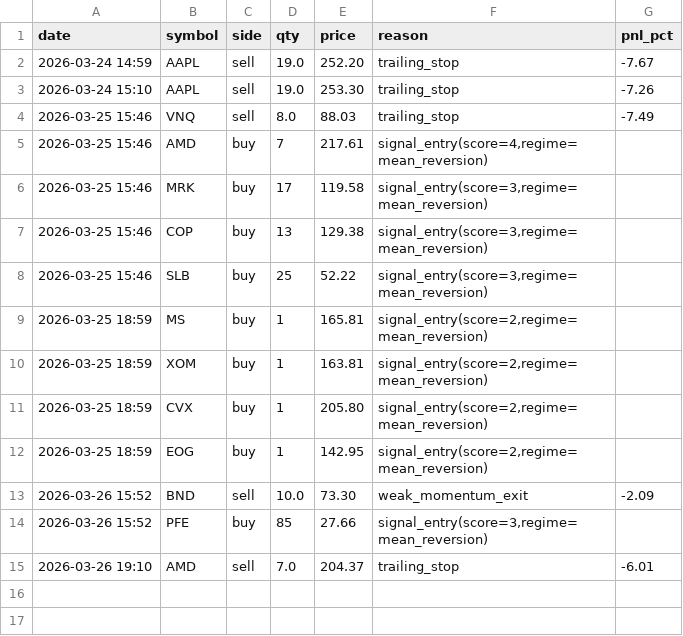
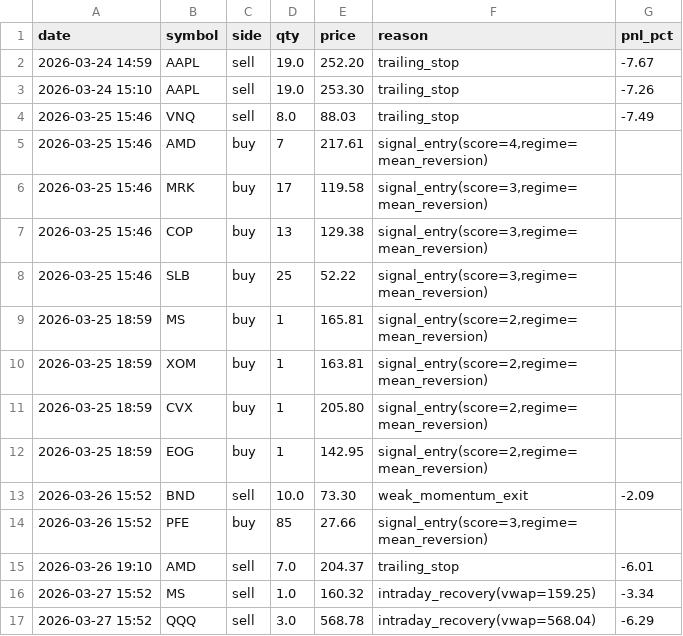
Before and after one commit to Jiyungi/algo-trading, a CSV file: data/trade_log.csv, drawn as a sheet; the diff names each change by its address in the sheet, - before the commit and + after, or states it on an @@ line.

```diff
--- a/data/trade_log.csv
+++ b/data/trade_log.csv
+row 16: 2026-03-27 15:52 | MS | sell | 1.0 | 160.32 | intraday_recovery(vwap=159.25) | -3.34
+row 17: 2026-03-27 15:52 | QQQ | sell | 3.0 | 568.78 | intraday_recovery(vwap=568.04) | -6.29
```
Also changed, not shown: 2 other files.
